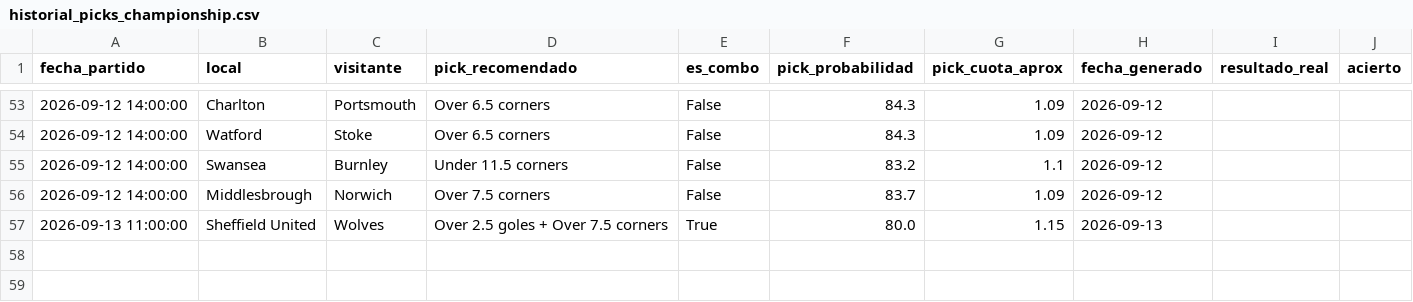
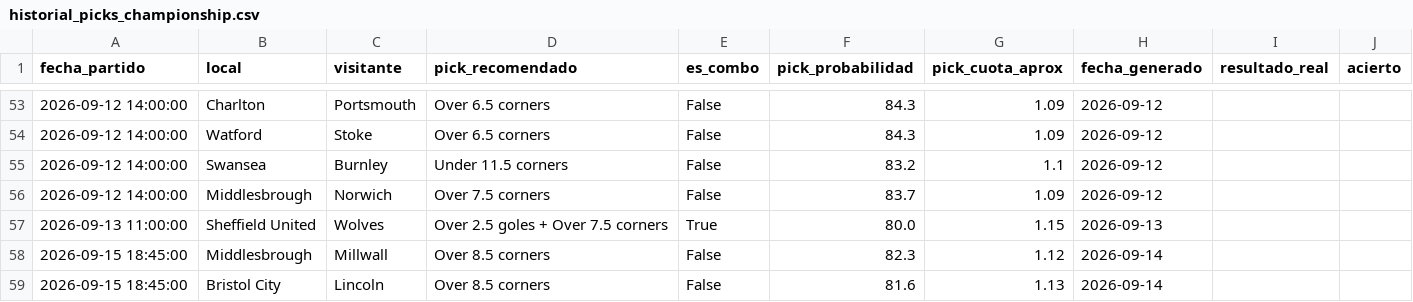
Before and after one commit to hectormera4-dotcom/premier-picks, a CSV file: historial_picks_championship.csv, drawn as a sheet; only a part is shown, gaps mark what is left out.

```diff
--- a/historial_picks_championship.csv
+++ b/historial_picks_championship.csv
@@ -57 +57,3 @@ fecha_partido,local,visitante,pick_recomendado,es_combo,pick_probabilidad,pick_c
 2026-09-13 11:00:00,Sheffield United,Wolves,Over 2.5 goles + Over 7.5 corners,True,80.0,1.15,2026-09-13,,
+2026-09-15 18:45:00,Middlesbrough,Millwall,Over 8.5 corners,False,82.3,1.12,2026-09-14,,
+2026-09-15 18:45:00,Bristol City,Lincoln,Over 8.5 corners,False,81.6,1.13,2026-09-14,,
```
Also changed, not shown: historial_combinadas.csv, historial_picks_la_liga.csv, 7 other files.
